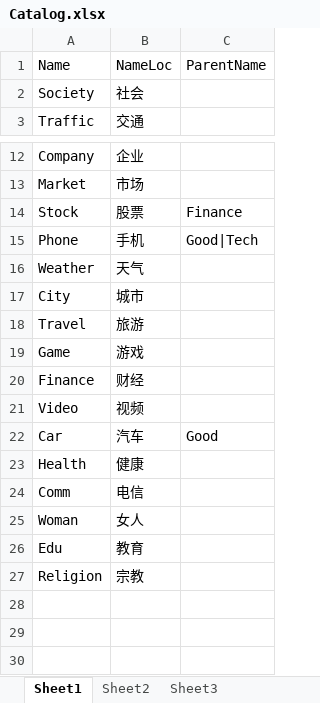
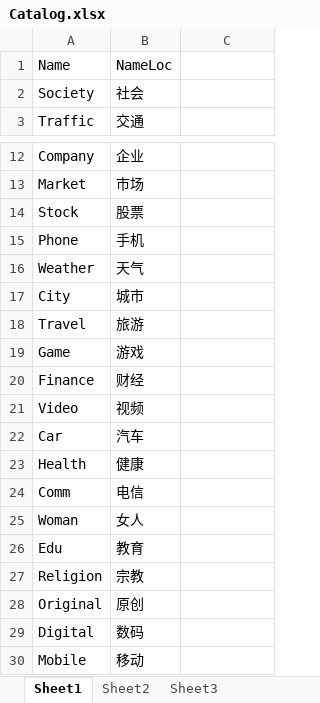
Before and after one commit to cnicq/DB, an Excel workbook: Doc/Catalog.xlsx, sheet Sheet1, drawn as a sheet; only a part is shown, gaps mark what is left out; values as stored, in another font and other column widths than the file's, no borders; the diff names each change by its address in the sheet, - before the commit and + after, or states it on an @@ line.

```diff
--- a/Doc/Catalog.xlsx (sheet Sheet1)
+++ b/Doc/Catalog.xlsx (sheet Sheet1)
-C1: ParentName
+C1: (empty)
-C14: Finance
+C14: (empty)
-C15: Good|Tech
+C15: (empty)
-C22: Good
+C22: (empty)
+row 28: Original | 原创
+row 29: Digital | 数码
+row 30: Mobile | 移动
```
Also changed, not shown: Doc/Area.xlsx, 4 other files.
